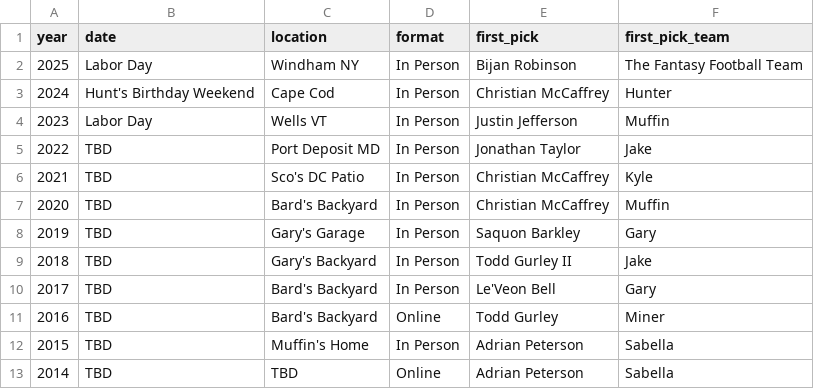
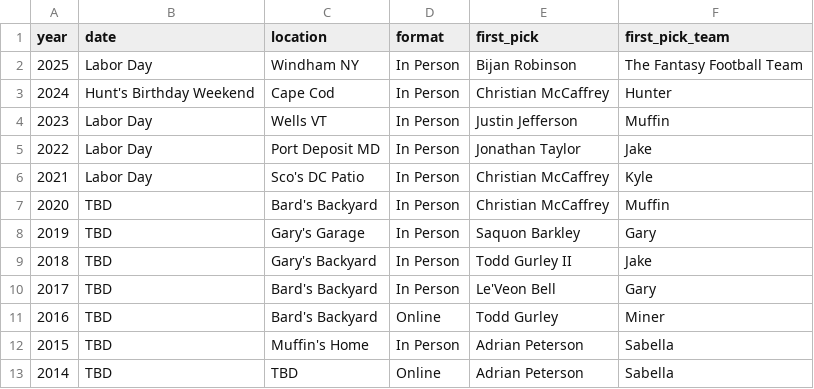
Before and after one commit to cravisjuice18-25/krusty-krab-league-site, a CSV file: data/drafts.csv, drawn as a sheet.

Commit message:
Update drafts.csv

```diff
--- a/data/drafts.csv
+++ b/data/drafts.csv
@@ -4,4 +4,4 @@ year,date,location,format,first_pick,first_pick_team
 2023,Labor Day,Wells VT,In Person,Justin Jefferson,Muffin
-2022,TBD,Port Deposit MD,In Person,Jonathan Taylor,Jake
-2021,TBD,Sco's DC Patio,In Person,Christian McCaffrey,Kyle
+2022,Labor Day,Port Deposit MD,In Person,Jonathan Taylor,Jake
+2021,Labor Day,Sco's DC Patio,In Person,Christian McCaffrey,Kyle
 2020,TBD,Bard's Backyard,In Person,Christian McCaffrey,Muffin
```
